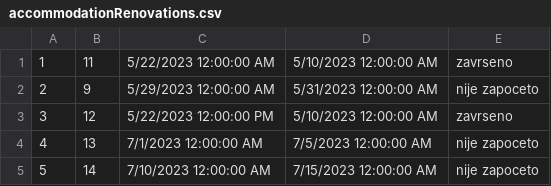
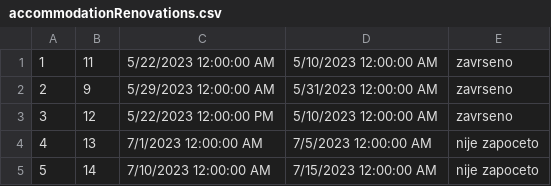
Before and after one commit to dokma11/SIMS-Project-Group-4-Team-B, a CSV file: Sims2023/Sims2023/Resources/Data/accommodationRenovations.csv, drawn as a sheet.

```diff
--- a/Sims2023/Sims2023/Resources/Data/accommodationRenovations.csv
+++ b/Sims2023/Sims2023/Resources/Data/accommodationRenovations.csv
@@ -1,3 +1,3 @@
 1|11|5/22/2023 12:00:00 AM|5/10/2023 12:00:00 AM|zavrseno
-2|9|5/29/2023 12:00:00 AM|5/31/2023 12:00:00 AM|nije zapoceto
+2|9|5/29/2023 12:00:00 AM|5/31/2023 12:00:00 AM|zavrseno
 3|12|5/22/2023 12:00:00 PM|5/10/2023 12:00:00 AM|zavrseno
```
Also changed, not shown: Sims2023/Sims2023/Resources/Data/tourReviews.csv, 14 other files.
